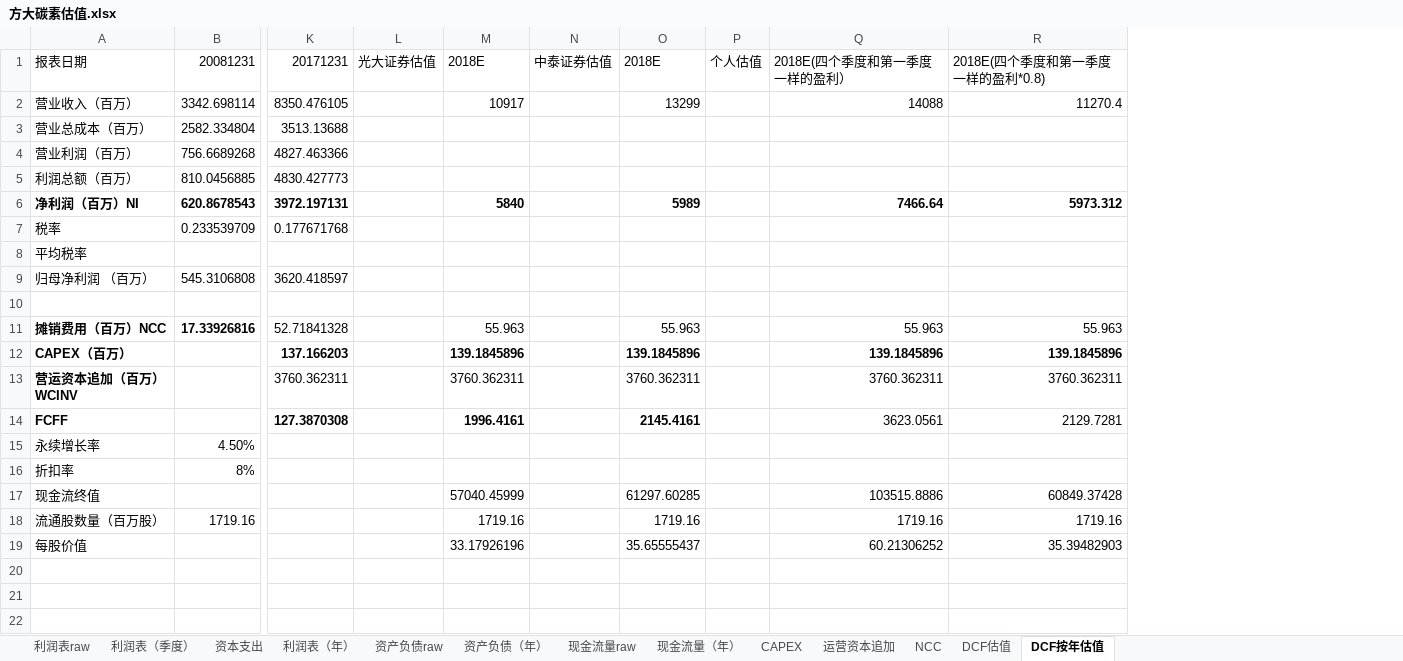
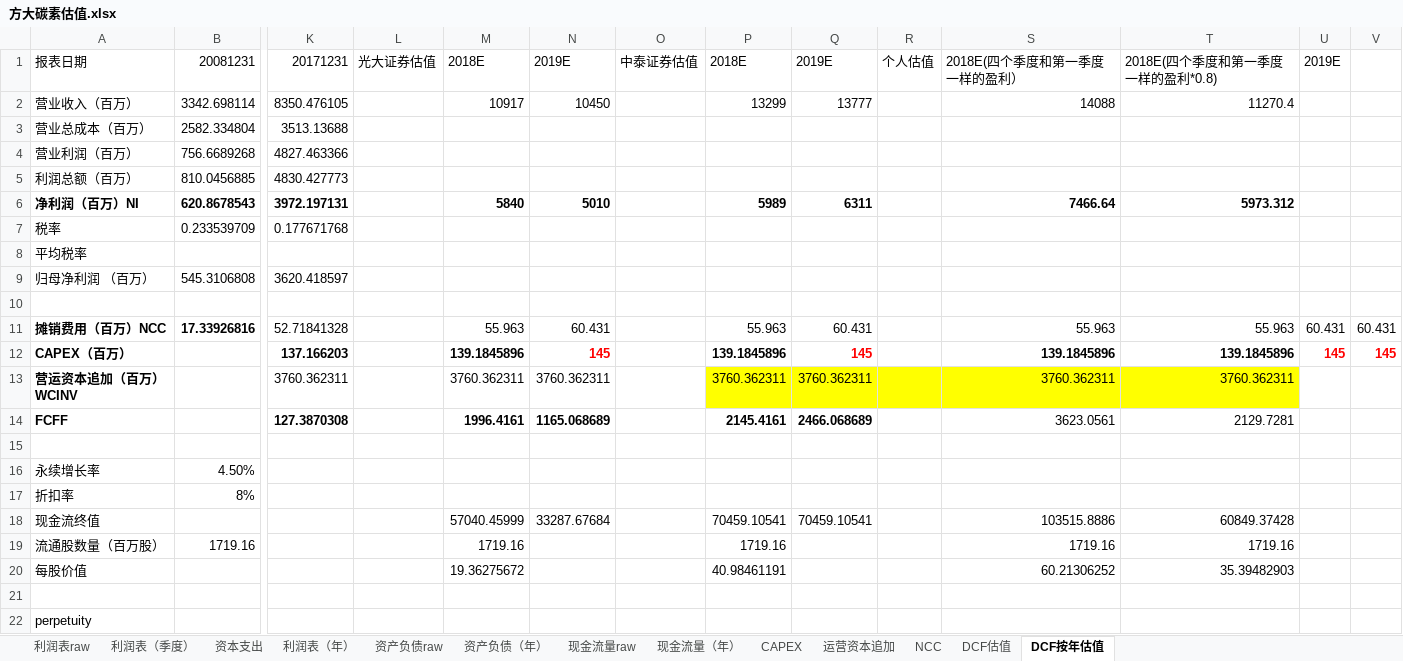
Before and after one commit to penpensun/finance, an Excel workbook: 方大碳素估值.xlsx, sheet DCF按年估值, drawn as a sheet; only a part is shown, gaps mark what is left out; values as stored, in another font and other column widths than the file's, no borders; addresses are those after the commit; rows hold the shown columns only; the diff names each change by its address in the sheet, - before the commit and + after, or states it on an @@ line.

Commit message:
fd valuation corrected

```diff
--- a/方大碳素估值.xlsx (sheet DCF按年估值)
+++ b/方大碳素估值.xlsx (sheet DCF按年估值)
+column N, rows 1-14: 2019E | 10450 |  |  |  | 5010 |  |  |  |  | 60.431 | 145 | 3760.362311 | 1165.068689; row 18: 33287.67684
+column Q, rows 1-14: 2019E | 13777 |  |  |  | 6311 |  |  |  |  | 60.431 | 145 | 3760.362311 | 2466.068689; row 18: 70459.10541
+column U, rows 1-12: 2019E |  |  |  |  |  |  |  |  |  | 60.431 | 145
+column V, rows 11-12: 60.431 | 145
-P13 fill: none
+P13 fill: #FFFF00
-R13:T13 fill: none
+R13:T13 fill: #FFFF00
+row 15: (empty)
-P18: 61297.60285
+P18: 70459.10541
-M20: 33.17926196
+M20: 19.36275672
-P20: 35.65555437
+P20: 40.98461191
+row 21: (empty)
+row 22: perpetuity
```
Also changed, not shown: formulas that keep their value, charts or pictures.
